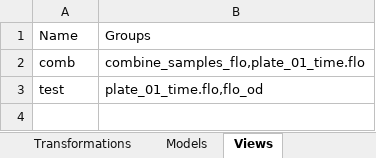
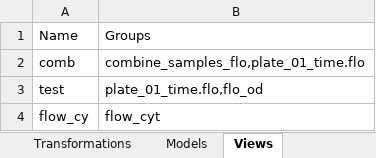
Before and after one commit to eebio/esm, an Excel workbook: ESM_input_test.xlsx, sheet Views, drawn as a sheet; values as stored, in another font and other column widths than the file's, no borders; the diff names each change by its address in the sheet, - before the commit and + after, or states it on an @@ line.

```diff
--- a/ESM_input_test.xlsx (sheet Views)
+++ b/ESM_input_test.xlsx (sheet Views)
+row 4: flow_cy | flow_cyt
```
Also changed, not shown: sheet ID, sheet Transformations, 9 other files.
